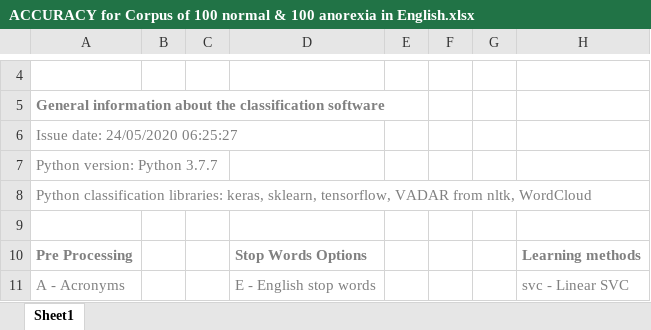
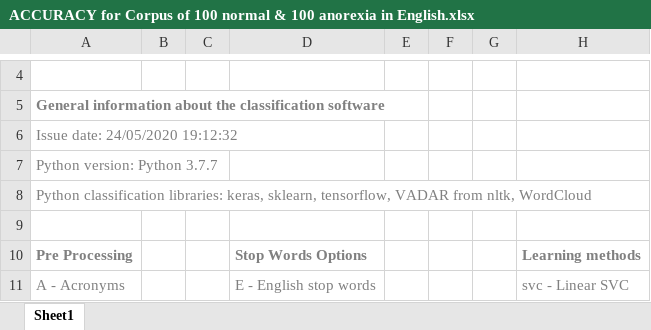
Before and after one commit to nmanor/TextClassificationScript, an Excel workbook: anorexia_data/ACCURACY for Corpus of 100 normal & 100 anorexia in English.xlsx, sheet Sheet1, drawn as a sheet; only a part is shown, gaps mark what is left out; values as stored, in another font and other column widths than the file's, no borders; table styles not drawn; the diff covers the shown part only; the diff names each change by its address in the sheet, - before the commit and + after, or states it on an @@ line.

Commit message:
Small bug fixed

```diff
--- a/anorexia_data/ACCURACY for Corpus of 100 normal & 100 anorexia in English.xlsx (sheet Sheet1)
+++ b/anorexia_data/ACCURACY for Corpus of 100 normal & 100 anorexia in English.xlsx (sheet Sheet1)
-A6: Issue date: 24/05/2020 06:25:27
+A6: Issue date: 24/05/2020 19:12:32
```
Also changed, not shown: 20 added rows, 21 removed rows, 34 edited cells and cell formats elsewhere in this sheet.
